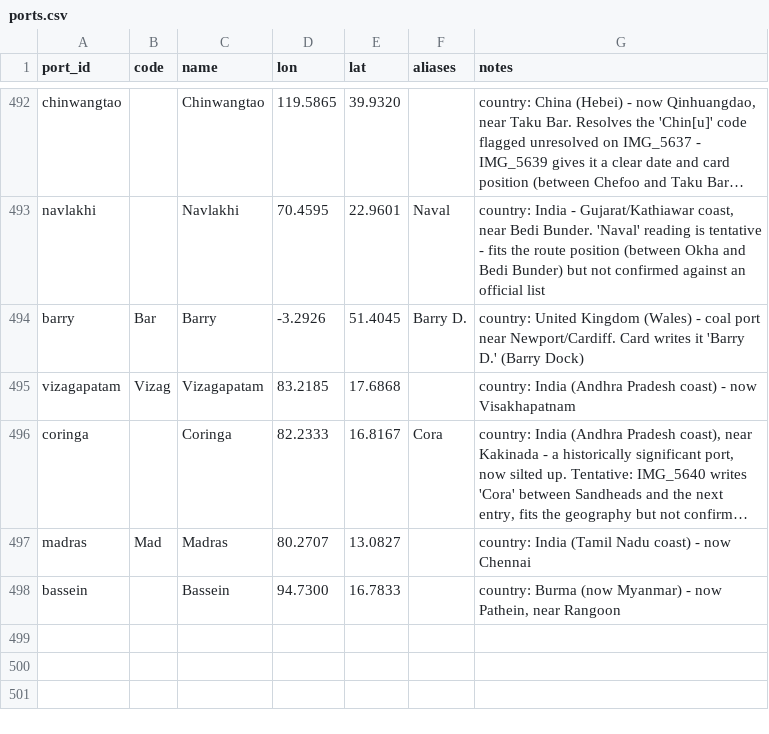
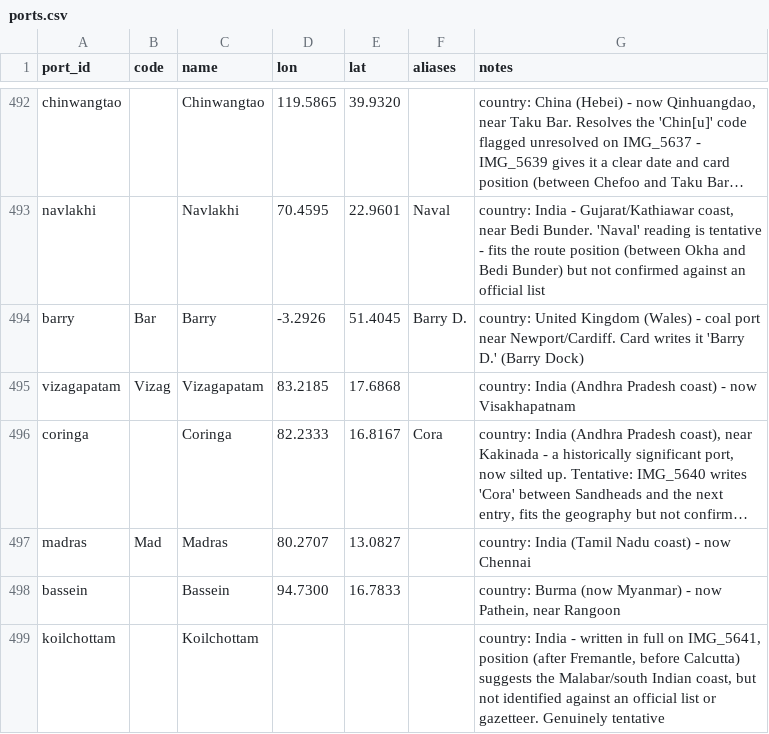
Before and after one commit to pushpingeo/rushton, a CSV file: data/ports.csv, drawn as a sheet; only a part is shown, gaps mark what is left out; long unchanged cells end in ….

```diff
--- a/data/ports.csv
+++ b/data/ports.csv
@@ -498 +498,2 @@ madras,Mad,Madras,80.2707,13.0827,,country: India (Tamil Nadu coast) - now Chenn
 bassein,,Bassein,94.7300,16.7833,,"country: Burma (now Myanmar) - now Pathein, near Rangoon"
+koilchottam,,Koilchottam,,,,"country: India - written in full on IMG_5641, position (after Fremantle, before Calcutta) suggests the Malabar/south Indian coast, but not identified against an official list or gazetteer. Genuinely tentative"
```
Also changed, not shown: transcriptions/cards.csv, 2 other files.
